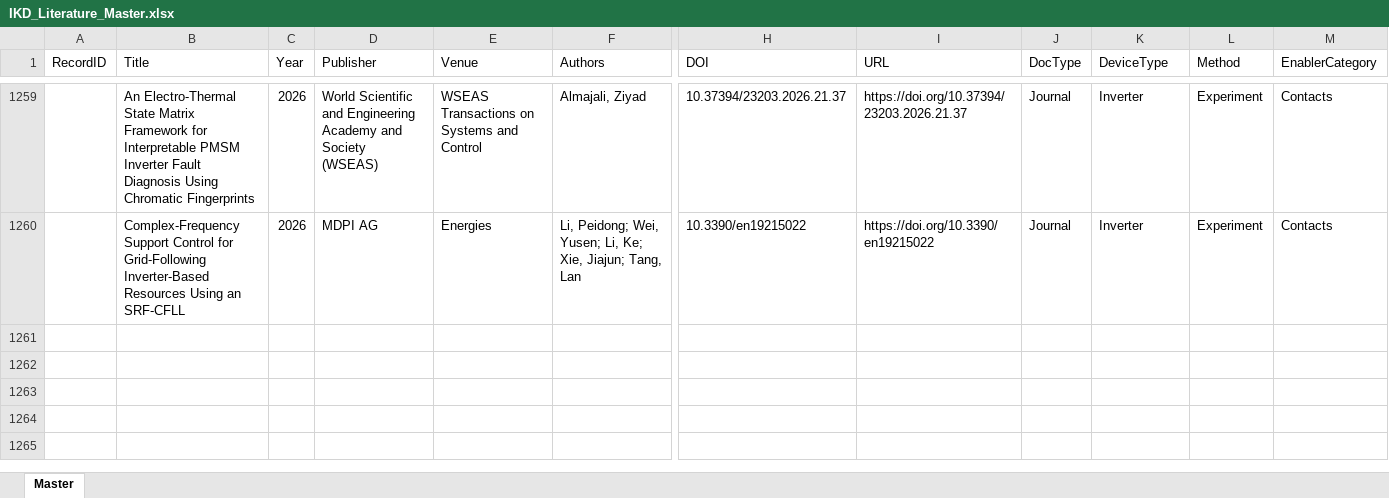
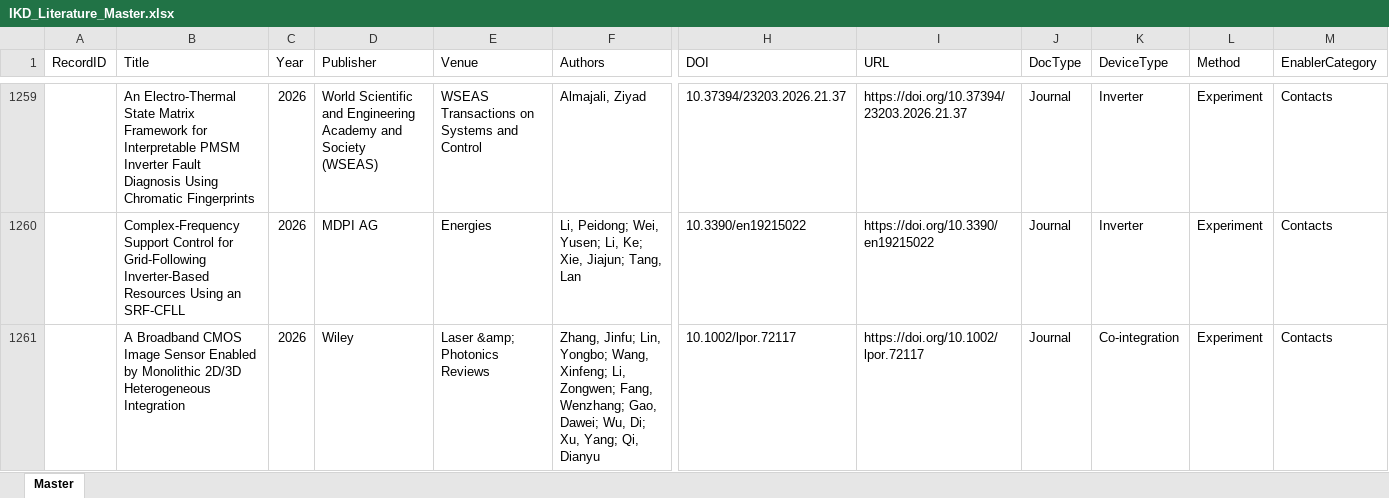
Before and after one commit to kainlulow/IKD_GaN_CMOS, an Excel workbook: 01_literature/IKD_Literature_Master.xlsx, sheet Master, drawn as a sheet; only a part is shown, gaps mark what is left out; values as stored, in another font and other column widths than the file's, no borders; rows hold the shown columns only; the diff covers the shown part only; the diff names each change by its address in the sheet, - before the commit and + after, or states it on an @@ line.

```diff
--- a/01_literature/IKD_Literature_Master.xlsx (sheet Master)
+++ b/01_literature/IKD_Literature_Master.xlsx (sheet Master)
+row 1261:  | A Broadband CMOS Image Sensor Enabled by Monolithic 2D/3D Heterogeneous Integration | 2026 | Wiley | Laser &amp; Photonics Reviews | Zhang, Jinfu; Lin, Yongbo; Wang, Xinfeng; Li, Zongwen; Fang, Wenzhang; Gao, Dawei; Wu, Di; Xu, Yang; Qi, Dianyu | 10.1002/lpor.72117 | https://doi.org/10.1002/lpor.72117 | Journal | Co-integration | Experiment | Contacts
```
Also changed, not shown: 1 added row elsewhere in this sheet, 3 other files.
